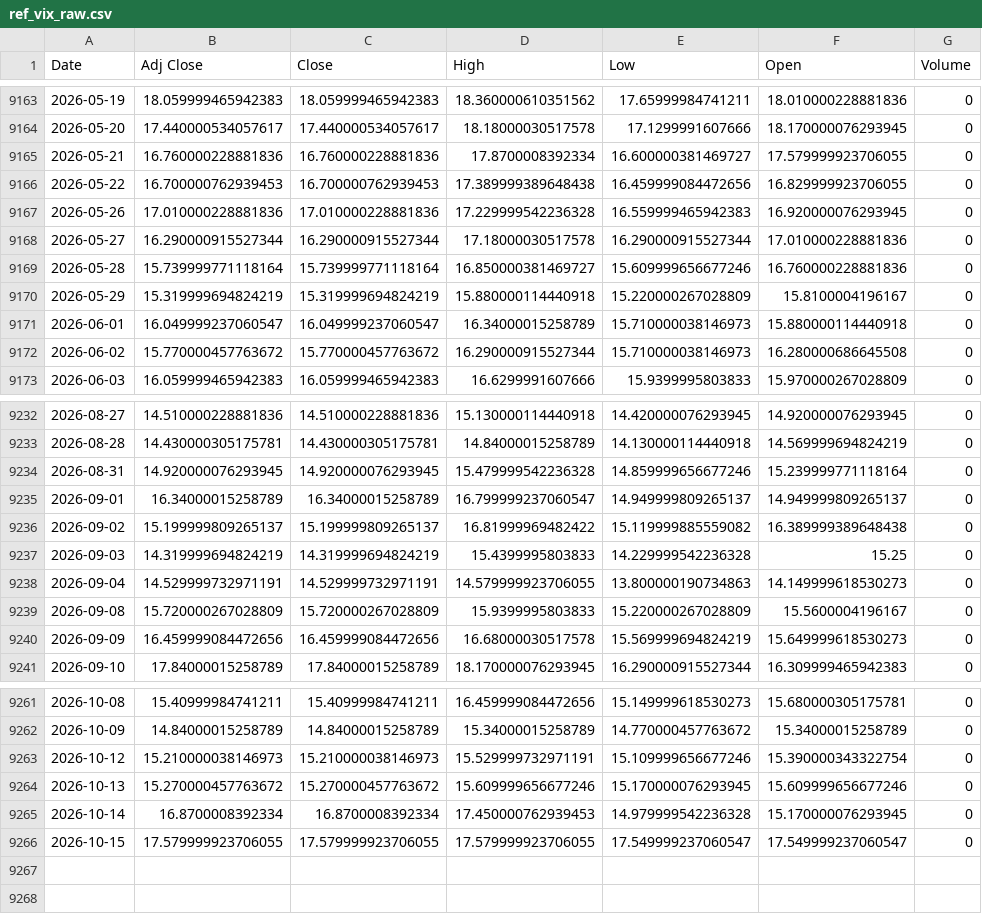
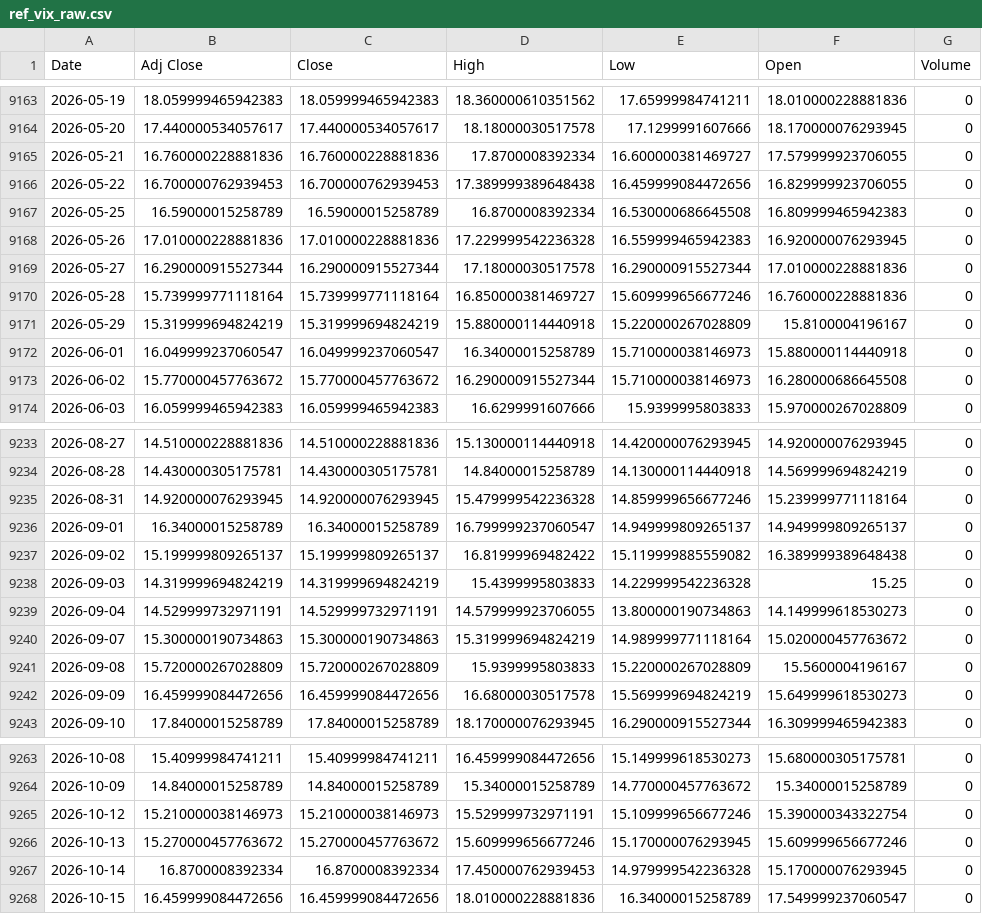
Before and after one commit to jini-bot/soxx-data, a CSV file: ref_vix_raw.csv, drawn as a sheet; only a part is shown, gaps mark what is left out.

```diff
--- a/ref_vix_raw.csv
+++ b/ref_vix_raw.csv
@@ -9166,2 +9166,3 @@
 2026-05-22,16.700000762939453,16.700000762939453,17.389999389648438,16.459999084472656,16.829999923706055,0
+2026-05-25,16.59000015258789,16.59000015258789,16.8700008392334,16.530000686645508,16.809999465942383,0
 2026-05-26,17.010000228881836,17.010000228881836,17.229999542236328,16.559999465942383,16.920000076293945,0
@@ -9238,2 +9239,3 @@
 2026-09-04,14.529999732971191,14.529999732971191,14.579999923706055,13.800000190734863,14.149999618530273,0
+2026-09-07,15.300000190734863,15.300000190734863,15.319999694824219,14.989999771118164,15.020000457763672,0
 2026-09-08,15.720000267028809,15.720000267028809,15.9399995803833,15.220000267028809,15.5600004196167,0
@@ -9265,2 +9267,2 @@
 2026-10-14,16.8700008392334,16.8700008392334,17.450000762939453,14.979999542236328,15.170000076293945,0
-2026-10-15,17.579999923706055,17.579999923706055,17.579999923706055,17.549999237060547,17.549999237060547,0
+2026-10-15,16.459999084472656,16.459999084472656,18.010000228881836,16.34000015258789,17.549999237060547,0
```
Also changed, not shown: ref_gspc_raw.csv, ref_ief_raw.csv, 23 other files.
